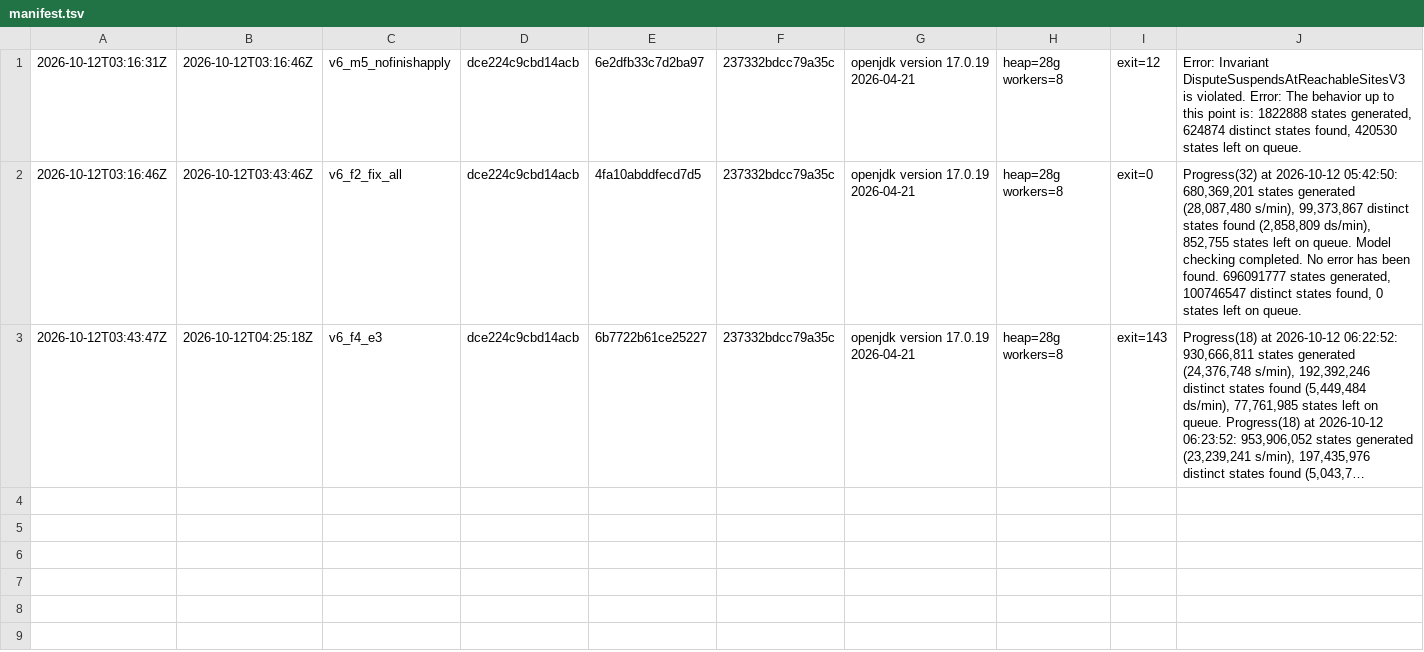
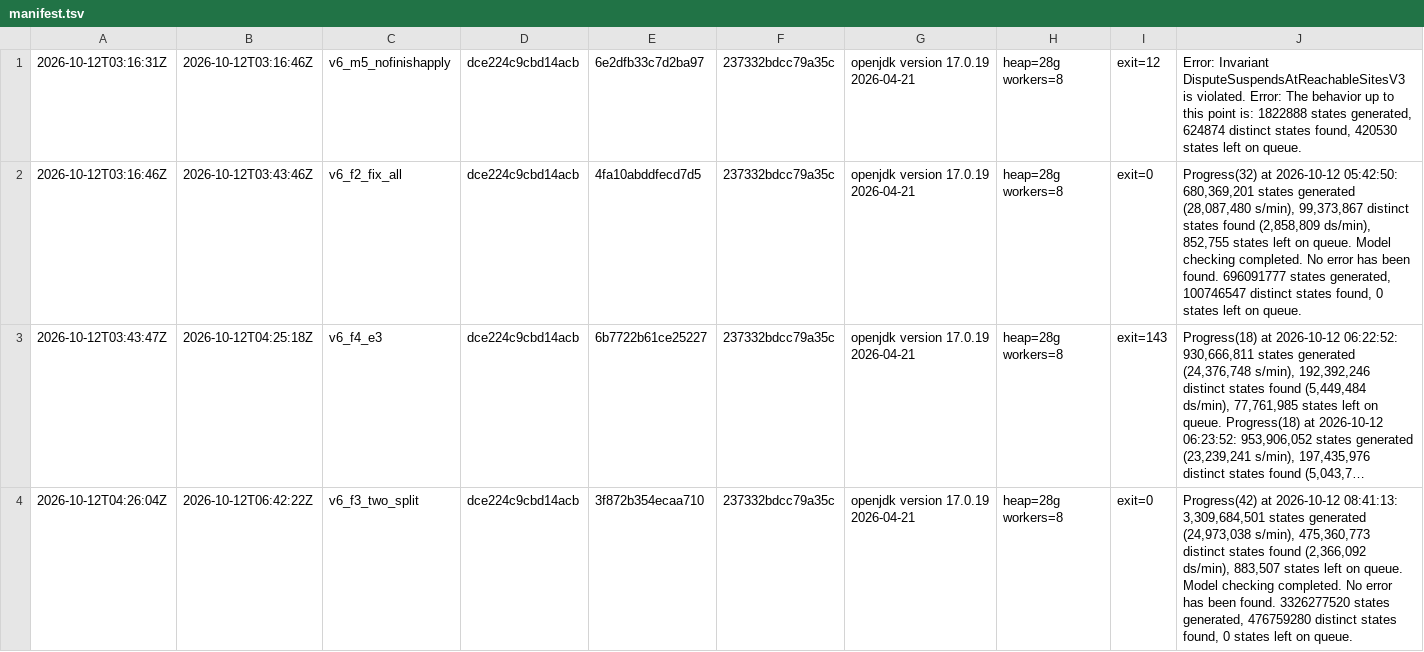
Before and after one commit to fabiooraziomirto/dib, a TSV file: experiments_tnsm/tla_fsm/v6/logs/manifest.tsv, drawn as a sheet; long unchanged cells end in …; the diff names each change by its address in the sheet, - before the commit and + after, or states it on an @@ line.

```diff
--- a/experiments_tnsm/tla_fsm/v6/logs/manifest.tsv
+++ b/experiments_tnsm/tla_fsm/v6/logs/manifest.tsv
+row 4: 2026-10-12T04:26:04Z | 2026-10-12T06:42:22Z | v6_f3_two_split | dce224c9cbd14acb | 3f872b354ecaa710 | 237332bdcc79a35c | openjdk version 17.0.19 2026-04-21 | heap=28g workers=8 | exit=0 | Progress(42) at 2026-10-12 08:41:13: 3,309,684,501 states generated (24,973,038 s/min), 475,360,773 distinct states found (2,366,092 ds/min), 883,507 states left on queue. Model checking completed. No error has been found. 3326277520 states generated, 476759280 distinct states found, 0 states left on queue.
```
Also changed, not shown: 4 other files.
